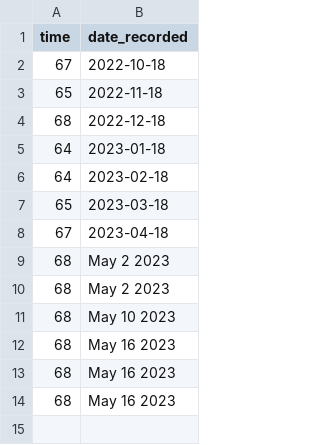
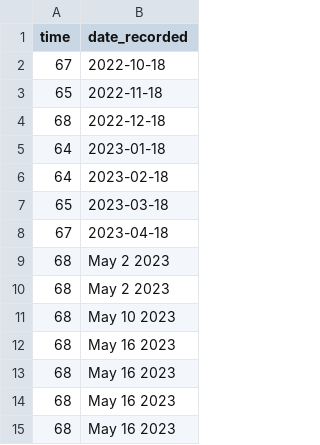
Before and after one commit to kellywaldro/processing-times, a CSV file: data/Quebec_Business_Class.csv, drawn as a sheet; the diff names each change by its address in the sheet, - before the commit and + after, or states it on an @@ line.

```diff
--- a/data/Quebec_Business_Class.csv
+++ b/data/Quebec_Business_Class.csv
+row 15: 68 | May 16 2023
```
Also changed, not shown: data/Self-employed_persons_(Federal).csv, data/Skilled_workers_(Federal).csv, 6 other files.
